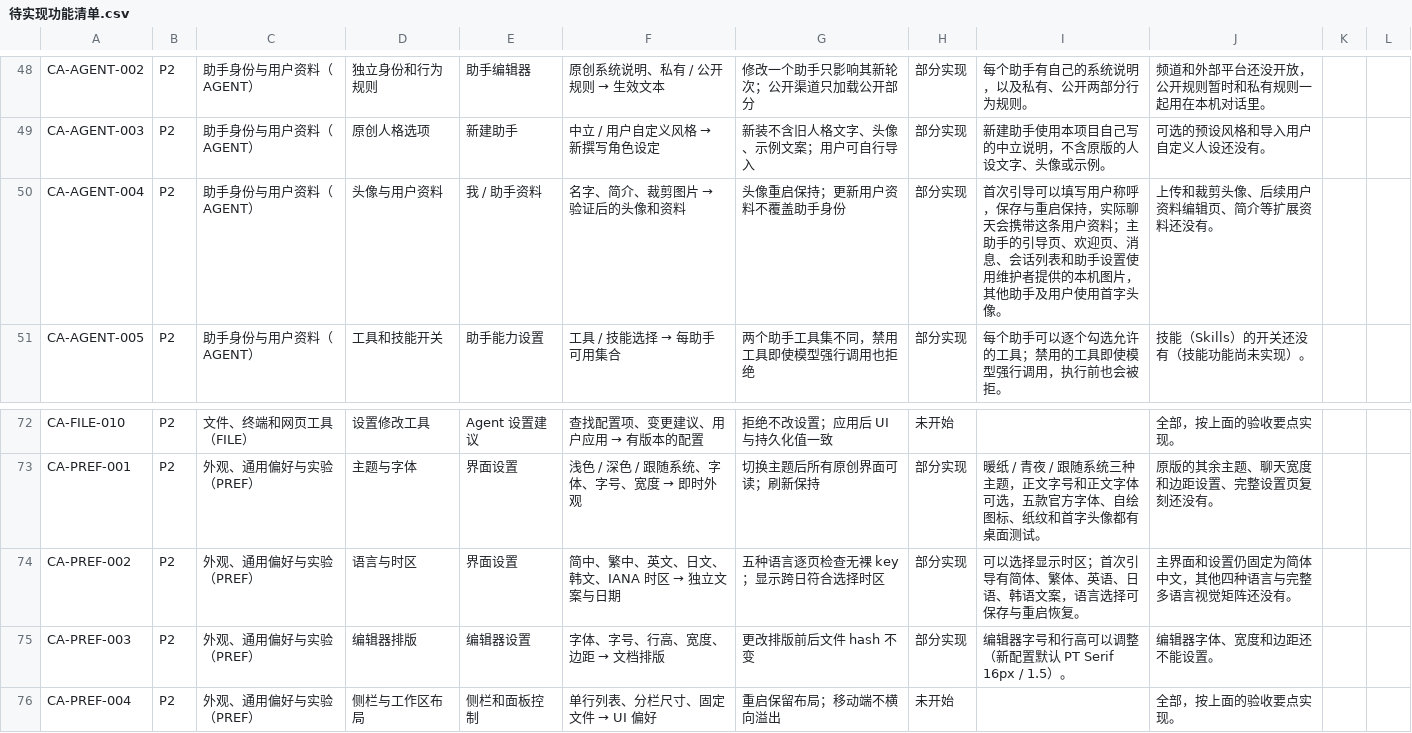
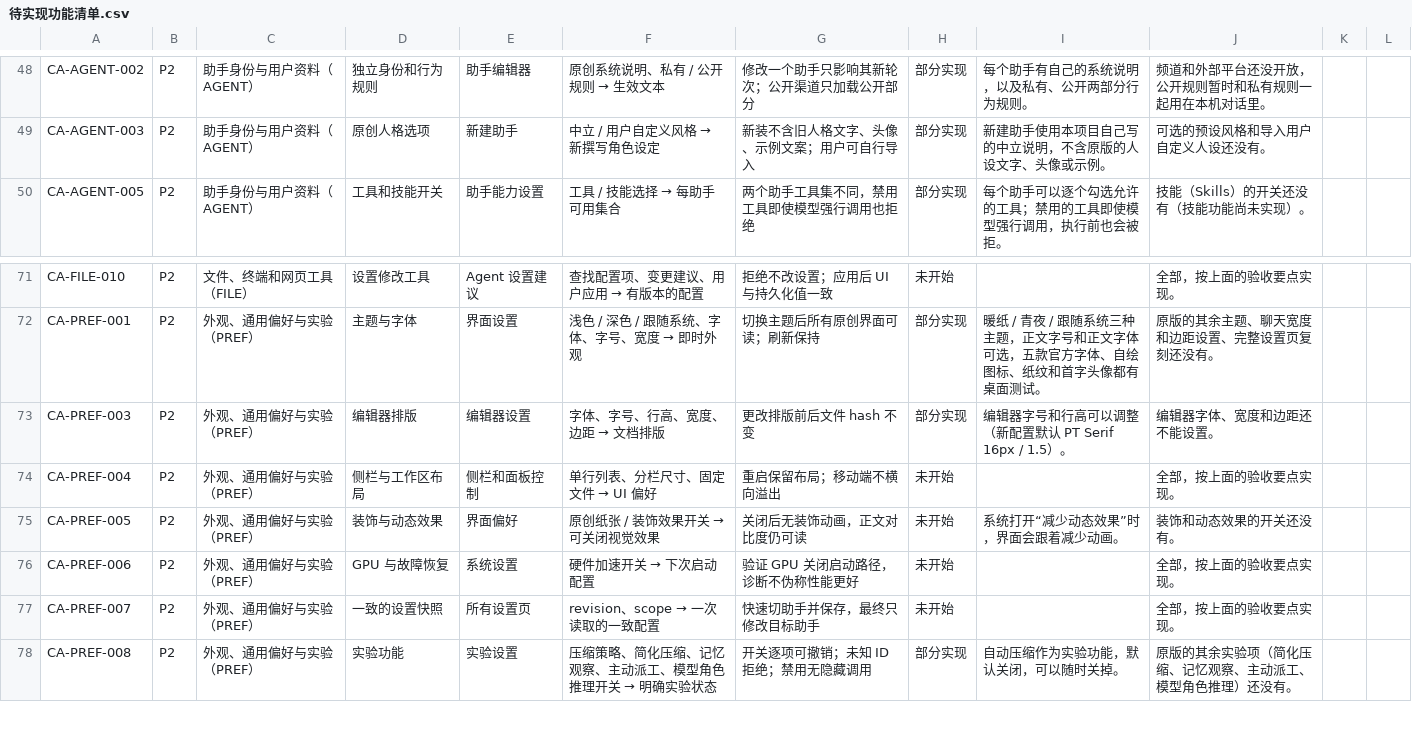
Before and after one commit to luojuncheng0327-cell/CAgent, a CSV file: docs/待实现功能清单.csv, drawn as a sheet; only a part is shown, gaps mark what is left out; the shorter side is filled out with more unchanged rows.

```diff
--- a/docs/待实现功能清单.csv
+++ b/docs/待实现功能清单.csv
@@ -49,3 +49,2 @@
 "CA-AGENT-003","P2","助手身份与用户资料（AGENT）","原创人格选项","新建助手","中立 / 用户自定义风格 → 新撰写角色设定","新装不含旧人格文字、头像、示例文案；用户可自行导入","部分实现","新建助手使用本项目自己写的中立说明，不含原版的人设文字、头像或示例。","可选的预设风格和导入用户自定义人设还没有。","",""
-"CA-AGENT-004","P2","助手身份与用户资料（AGENT）","头像与用户资料","我 / 助手资料","名字、简介、裁剪图片 → 验证后的头像和资料","头像重启保持；更新用户资料不覆盖助手身份","部分实现","首次引导可以填写用户称呼，保存与重启保持，实际聊天会携带这条用户资料；主助手的引导页、欢迎页、消息、会话列表和助手设置使用维护者提供的本机图片，其他助手及用户使用首字头像。","上传和裁剪头像、后续用户资料编辑页、简介等扩展资料还没有。","",""
 "CA-AGENT-005","P2","助手身份与用户资料（AGENT）","工具和技能开关","助手能力设置","工具 / 技能选择 → 每助手可用集合","两个助手工具集不同，禁用工具即使模型强行调用也拒绝","部分实现","每个助手可以逐个勾选允许的工具；禁用的工具即使模型强行调用，执行前也会被拒。","技能（Skills）的开关还没有（技能功能尚未实现）。","",""
@@ -73,3 +72,2 @@
 "CA-PREF-001","P2","外观、通用偏好与实验（PREF）","主题与字体","界面设置","浅色 / 深色 / 跟随系统、字体、字号、宽度 → 即时外观","切换主题后所有原创界面可读；刷新保持","部分实现","暖纸 / 青夜 / 跟随系统三种主题，正文字号和正文字体可选，五款官方字体、自绘图标、纸纹和首字头像都有桌面测试。","原版的其余主题、聊天宽度和边距设置、完整设置页复刻还没有。","",""
-"CA-PREF-002","P2","外观、通用偏好与实验（PREF）","语言与时区","界面设置","简中、繁中、英文、日文、韩文、IANA 时区 → 独立文案与日期","五种语言逐页检查无裸 key；显示跨日符合选择时区","部分实现","可以选择显示时区；首次引导有简体、繁体、英语、日语、韩语文案，语言选择可保存与重启恢复。","主界面和设置仍固定为简体中文，其他四种语言与完整多语言视觉矩阵还没有。","",""
 "CA-PREF-003","P2","外观、通用偏好与实验（PREF）","编辑器排版","编辑器设置","字体、字号、行高、宽度、边距 → 文档排版","更改排版前后文件 hash 不变","部分实现","编辑器字号和行高可以调整（新配置默认 PT Serif 16px / 1.5）。","编辑器字体、宽度和边距还不能设置。","",""
```
Also changed, not shown: 8 other files.
